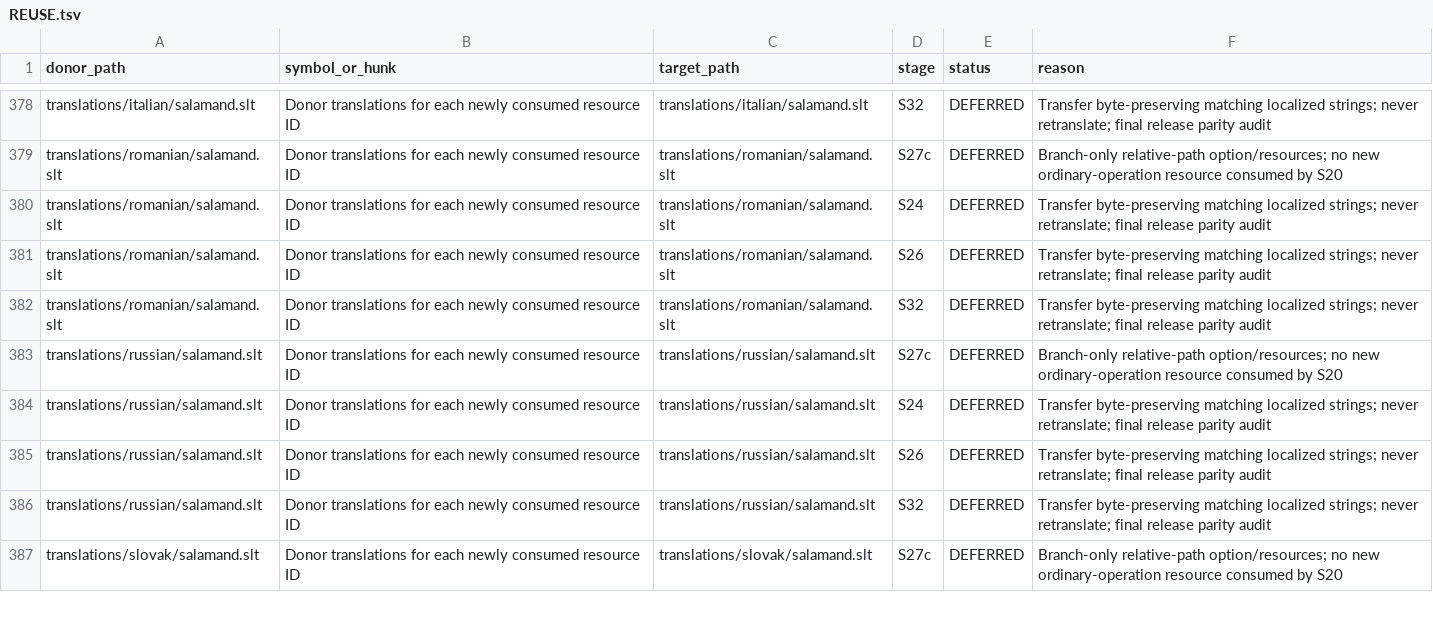
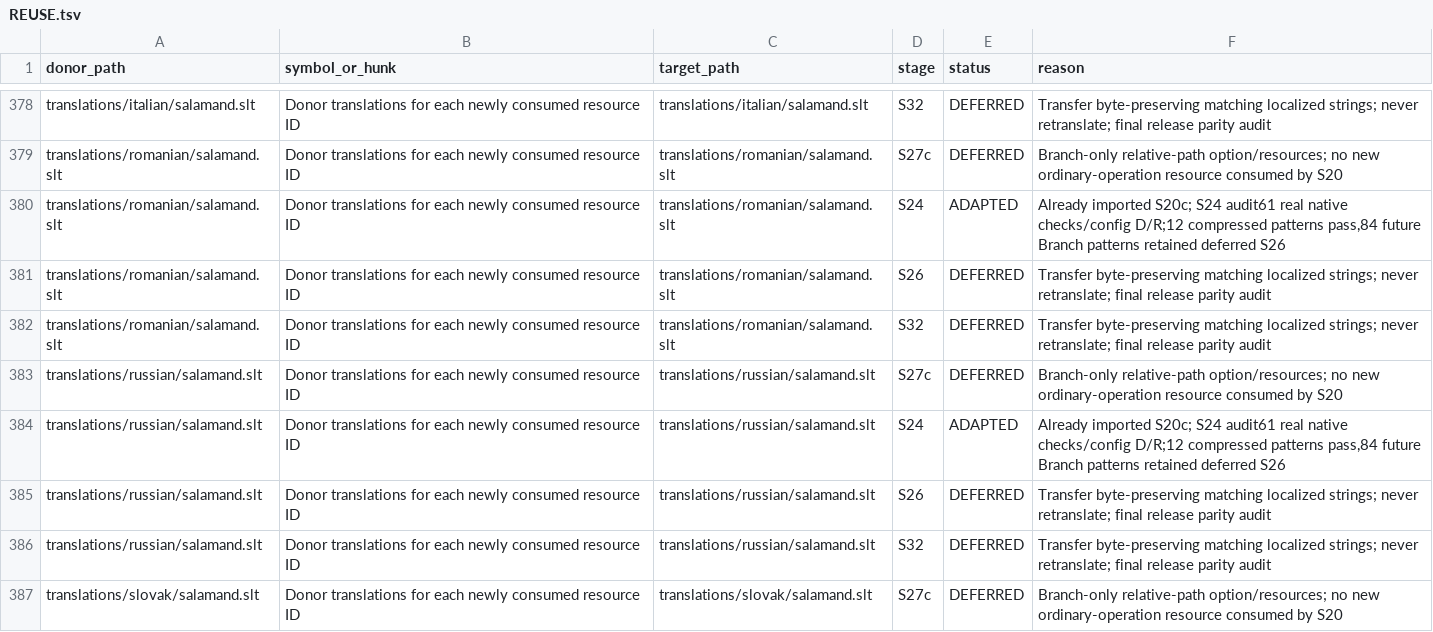
Before and after one commit to majklvi/salamander, a TSV file: doc/branch-view-port/REUSE.tsv, drawn as a sheet; only a part is shown, gaps mark what is left out; the diff covers the shown part only.

Commit message:
Audit S24 typed message support already accepted with S20c
Source-PR: KRtkovo-eu-AI/salamander#769

Source-Commit: 47661e92d4b3cbe5bb593ae3d75a3f1f698ef413

Port-Step: S24

```diff
--- a/doc/branch-view-port/REUSE.tsv
+++ b/doc/branch-view-port/REUSE.tsv
@@ -379,3 +379,3 @@ translations/italian/salamand.slt	Donor translations for each newly consumed res
 translations/romanian/salamand.slt	Donor translations for each newly consumed resource ID	translations/romanian/salamand.slt	S27c	DEFERRED	Branch-only relative-path option/resources; no new ordinary-operation resource consumed by S20
-translations/romanian/salamand.slt	Donor translations for each newly consumed resource ID	translations/romanian/salamand.slt	S24	DEFERRED	Transfer byte-preserving matching localized strings; never retranslate; final release parity audit
+translations/romanian/salamand.slt	Donor translations for each newly consumed resource ID	translations/romanian/salamand.slt	S24	ADAPTED	Already imported S20c; S24 audit61 real native checks/config D/R;12 compressed patterns pass,84 future Branch patterns retained deferred S26
 translations/romanian/salamand.slt	Donor translations for each newly consumed resource ID	translations/romanian/salamand.slt	S26	DEFERRED	Transfer byte-preserving matching localized strings; never retranslate; final release parity audit
@@ -383,3 +383,3 @@ translations/romanian/salamand.slt	Donor translations for each newly consumed re
 translations/russian/salamand.slt	Donor translations for each newly consumed resource ID	translations/russian/salamand.slt	S27c	DEFERRED	Branch-only relative-path option/resources; no new ordinary-operation resource consumed by S20
-translations/russian/salamand.slt	Donor translations for each newly consumed resource ID	translations/russian/salamand.slt	S24	DEFERRED	Transfer byte-preserving matching localized strings; never retranslate; final release parity audit
+translations/russian/salamand.slt	Donor translations for each newly consumed resource ID	translations/russian/salamand.slt	S24	ADAPTED	Already imported S20c; S24 audit61 real native checks/config D/R;12 compressed patterns pass,84 future Branch patterns retained deferred S26
 translations/russian/salamand.slt	Donor translations for each newly consumed resource ID	translations/russian/salamand.slt	S26	DEFERRED	Transfer byte-preserving matching localized strings; never retranslate; final release parity audit
```
Also changed, not shown: 30 edited cells elsewhere in this file, 4 other files.
